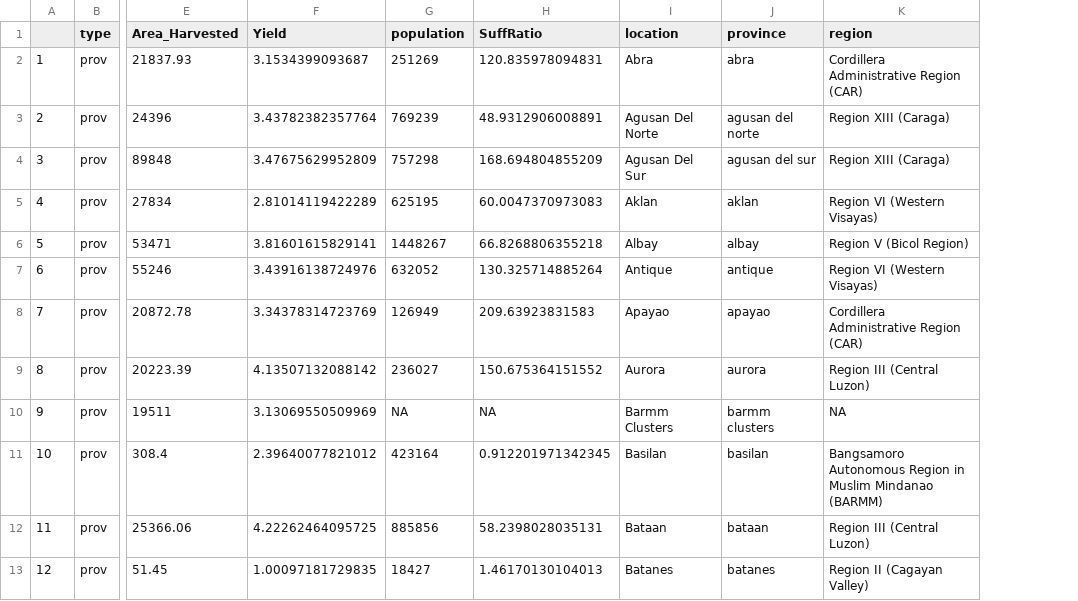
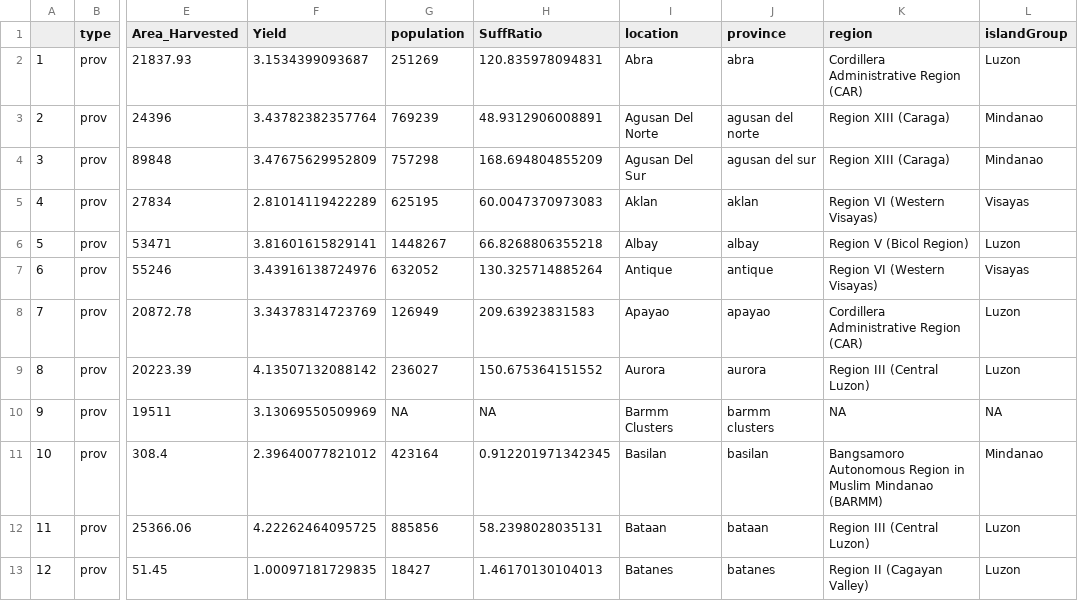
Before and after one commit to nmfrancisco14/phl_maps, a CSV file: phl_data.csv, drawn as a sheet; only a part is shown, gaps mark what is left out; the diff names each change by its address in the sheet, - before the commit and + after, or states it on an @@ line.

Commit message:
Update phl_data.csv

```diff
--- a/phl_data.csv
+++ b/phl_data.csv
+column L (islandGroup), rows 2-13: Luzon | Mindanao | Mindanao | Visayas | Luzon | Visayas | Luzon | Luzon | NA | Mindanao | Luzon | Luzon
```
